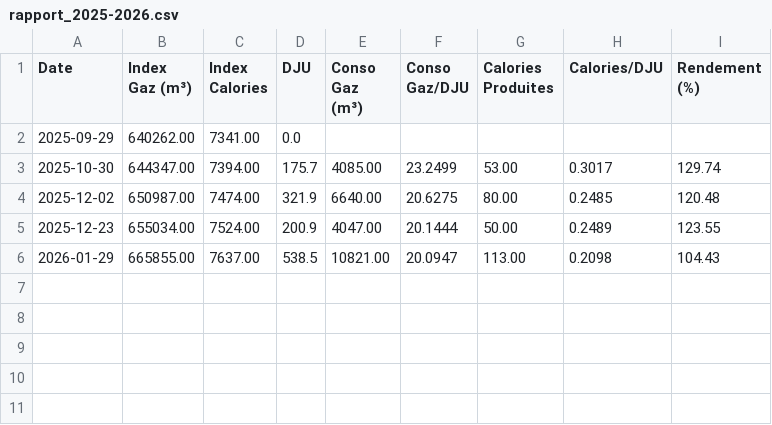
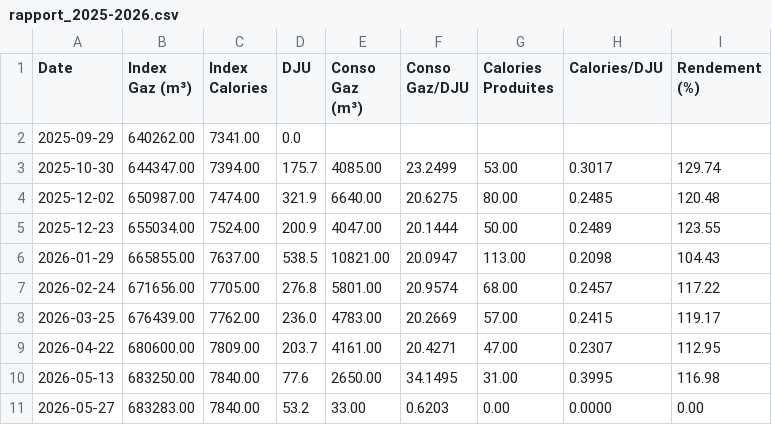
Before and after one commit to pguinet/conso-chauffage, a CSV file: rapports/rapport_2025-2026.csv, drawn as a sheet.

```diff
--- a/rapports/rapport_2025-2026.csv
+++ b/rapports/rapport_2025-2026.csv
@@ -6 +6,6 @@ Date;Index Gaz (m³);Index Calories;DJU;Conso Gaz (m³);Conso Gaz/DJU;Calories P
 2026-01-29;665855.00;7637.00;538.5;10821.00;20.0947;113.00;0.2098;104.43
+2026-02-24;671656.00;7705.00;276.8;5801.00;20.9574;68.00;0.2457;117.22
+2026-03-25;676439.00;7762.00;236.0;4783.00;20.2669;57.00;0.2415;119.17
+2026-04-22;680600.00;7809.00;203.7;4161.00;20.4271;47.00;0.2307;112.95
+2026-05-13;683250.00;7840.00;77.6;2650.00;34.1495;31.00;0.3995;116.98
+2026-05-27;683283.00;7840.00;53.2;33.00;0.6203;0.00;0.0000;0.00
```
Also changed, not shown: rapports/rapport_comparaison.csv, 46 other files.
